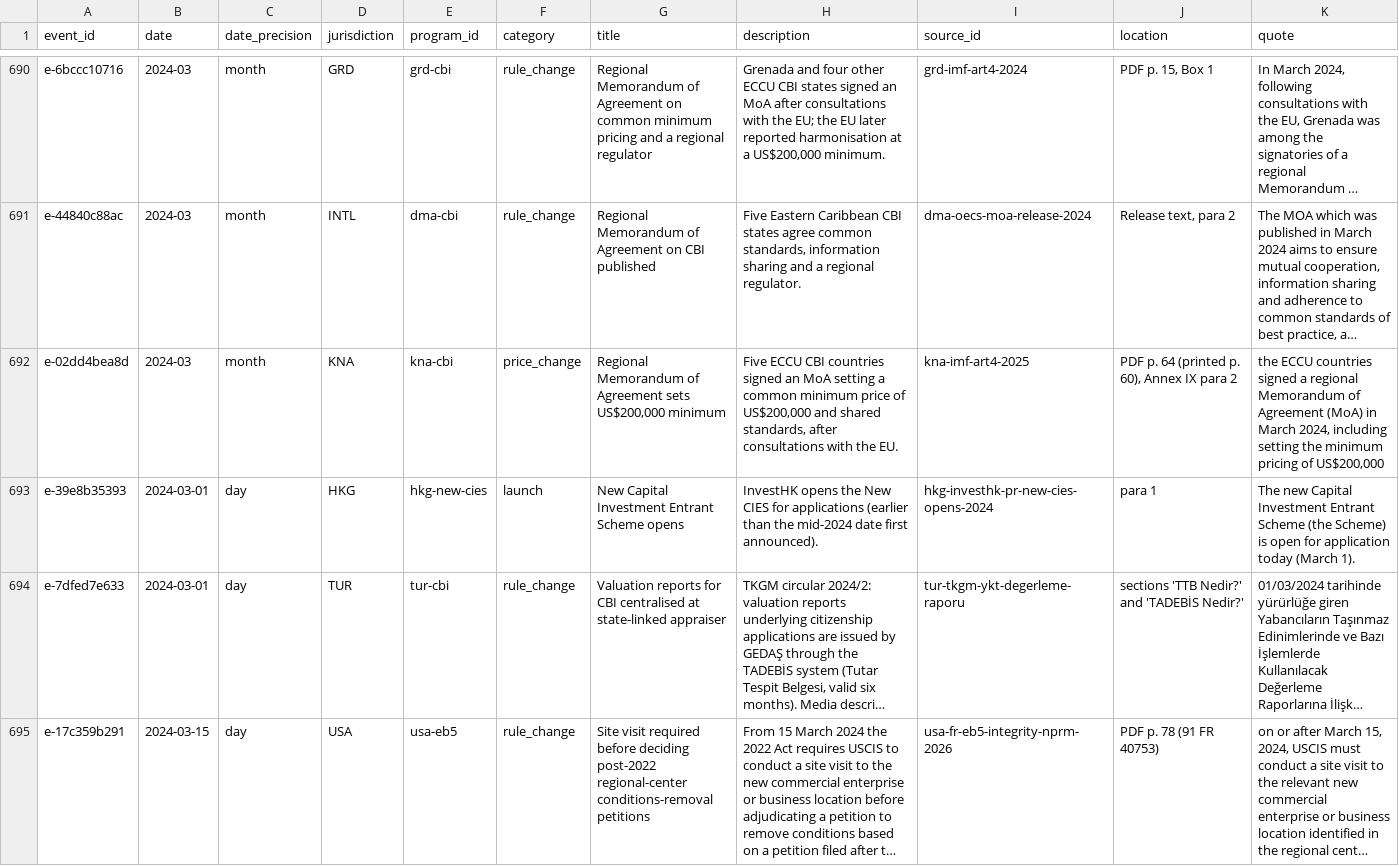
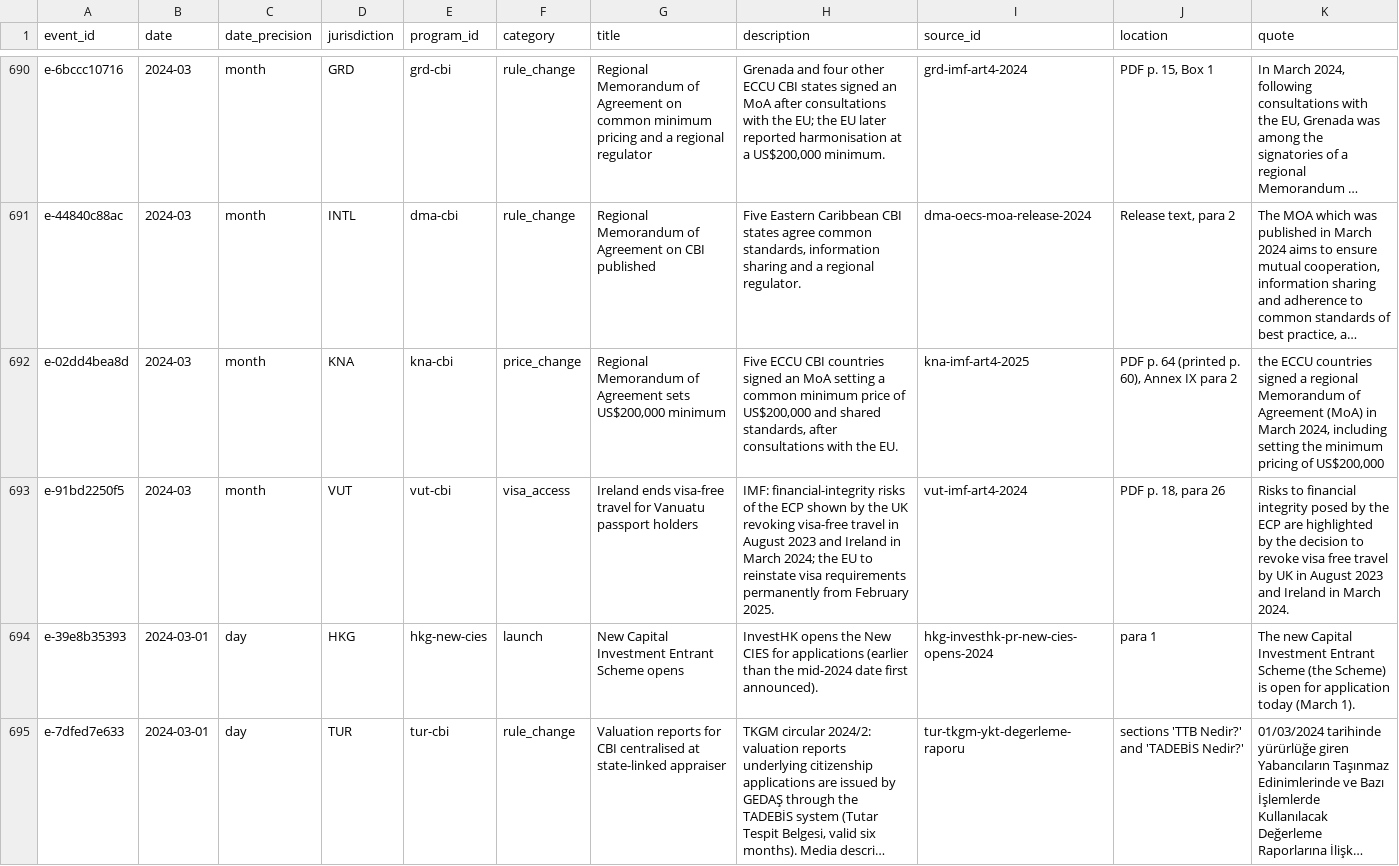
Before and after one commit to oscarleoo/data, a CSV file: topics/cbi/data/events.csv, drawn as a sheet; only a part is shown, gaps mark what is left out; the shorter side is filled out with more unchanged rows; long unchanged cells end in …; the diff names each change by its address in the sheet, - before the commit and + after, or states it on an @@ line.

```diff
--- a/topics/cbi/data/events.csv
+++ b/topics/cbi/data/events.csv
+row 693: e-91bd2250f5 | 2024-03 | month | VUT | vut-cbi | visa_access | Ireland ends visa-free travel for Vanuatu passport holders | IMF: financial-integrity risks of the ECP shown by the UK revoking visa-free travel in August 2023 and Ireland in March 2024; the EU to reinstate visa requirements permanently from February 2025. | vut-imf-art4-2024 | PDF p. 18, para 26 | Risks to financial integrity posed by the ECP are highlighted by the decision to revoke visa free travel by UK in August 2023 and Ireland in March 2024.
```
Also changed, not shown: 2 other files.
